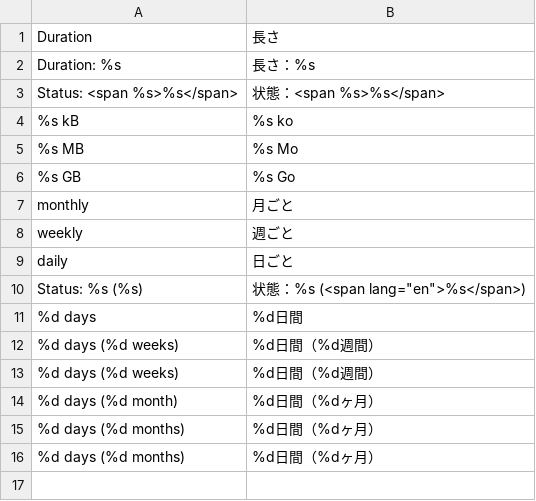
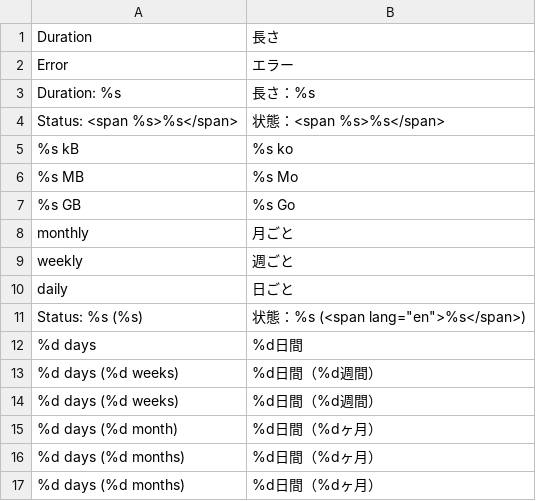
Before and after one commit to luigifab/openmage-cronlog, a CSV file: src/app/locale/ja_JP/Luigifab_Cronlog.csv, drawn as a sheet.

```diff
--- a/src/app/locale/ja_JP/Luigifab_Cronlog.csv
+++ b/src/app/locale/ja_JP/Luigifab_Cronlog.csv
@@ -1,2 +1,3 @@
 "Duration","長さ"
+" Error","エラー"
 "Duration: %s","長さ：%s"
```
Also changed, not shown: src/app/locale/el_GR/Luigifab_Cronlog.csv, src/app/locale/nl_NL/Luigifab_Cronlog.csv, 23 other files.
